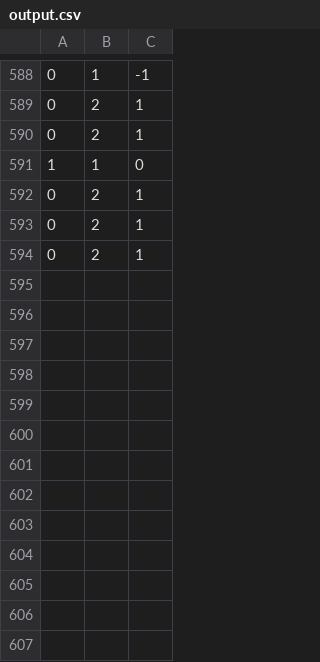
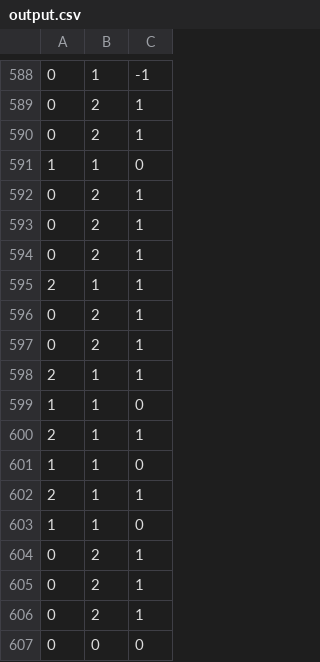
Before and after one commit to AnisHerdev/RockPaperScissor_AIML_Tkinter_CV, a CSV file: output.csv, drawn as a sheet; only a part is shown, gaps mark what is left out.

```diff
--- a/output.csv
+++ b/output.csv
@@ -594 +594,14 @@
 0,2,1
+2,1,1
+0,2,1
+0,2,1
+2,1,1
+1,1,0
+2,1,1
+1,1,0
+2,1,1
+1,1,0
+0,2,1
+0,2,1
+0,2,1
+0,0,0
```
Also changed, not shown: 2 other files.
